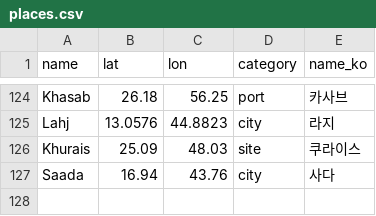
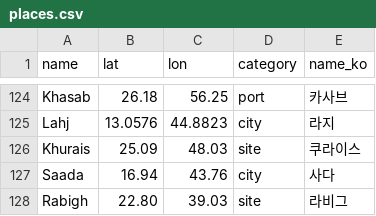
Before and after one commit to willsheo/middle-east-news, a CSV file: data/places.csv, drawn as a sheet; only a part is shown, gaps mark what is left out; the diff names each change by its address in the sheet, - before the commit and + after, or states it on an @@ line.

```diff
--- a/data/places.csv
+++ b/data/places.csv
+row 128: Rabigh | 22.80 | 39.03 | site | 라비그
```
Also changed, not shown: data/events.csv, data/observations.csv, 10 other files.
